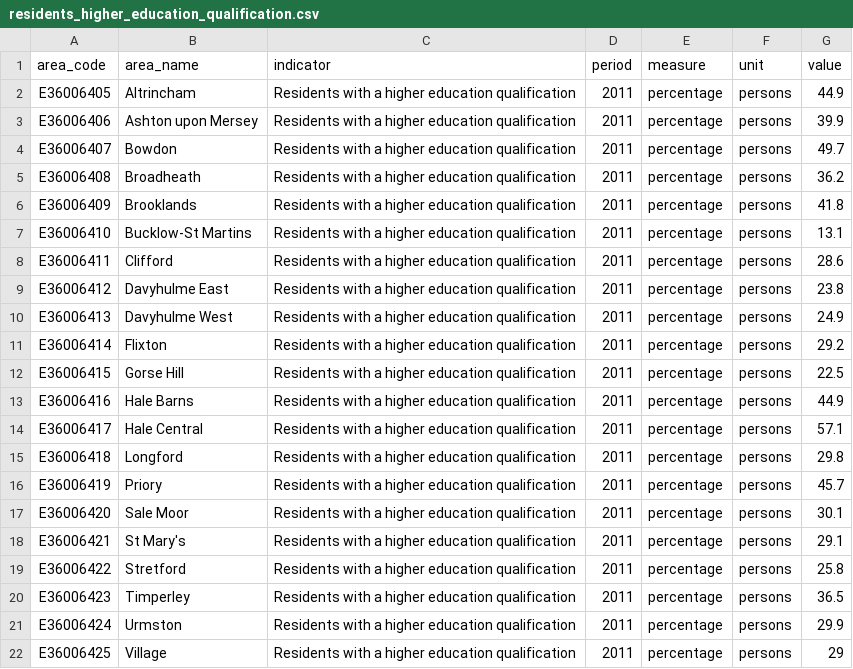
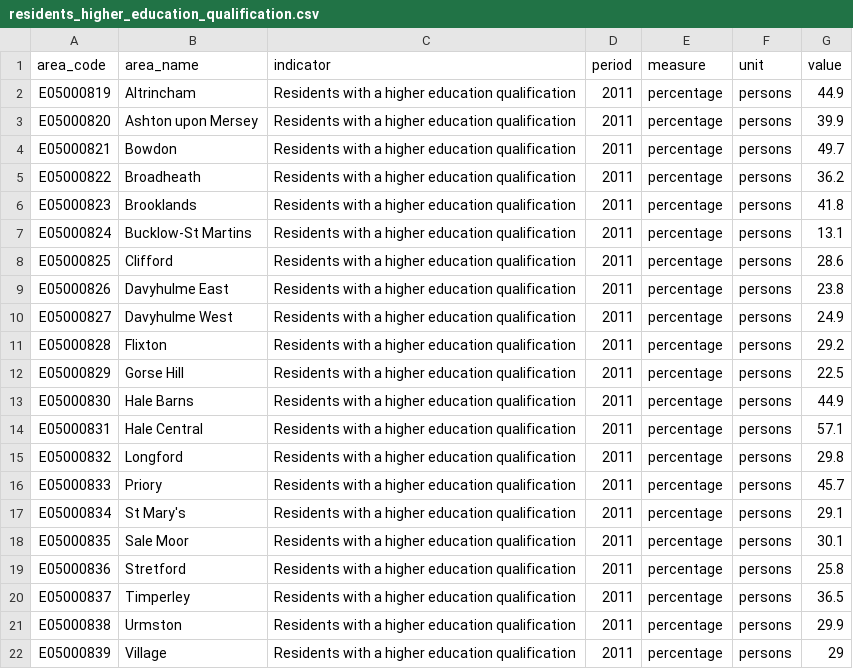
Before and after one commit to traffordDataLab/ward_data, a CSV file: education/data/residents_higher_education_qualification.csv, drawn as a sheet.

```diff
--- a/education/data/residents_higher_education_qualification.csv
+++ b/education/data/residents_higher_education_qualification.csv
@@ -1,22 +1,22 @@
 area_code,area_name,indicator,period,measure,unit,value
-E36006405,Altrincham,Residents with a higher education qualification,2011,percentage,persons,44.9
-E36006406,Ashton upon Mersey,Residents with a higher education qualification,2011,percentage,persons,39.9
-E36006407,Bowdon,Residents with a higher education qualification,2011,percentage,persons,49.7
-E36006408,Broadheath,Residents with a higher education qualification,2011,percentage,persons,36.2
-E36006409,Brooklands,Residents with a higher education qualification,2011,percentage,persons,41.8
-E36006410,Bucklow-St Martins,Residents with a higher education qualification,2011,percentage,persons,13.1
-E36006411,Clifford,Residents with a higher education qualification,2011,percentage,persons,28.6
-E36006412,Davyhulme East,Residents with a higher education qualification,2011,percentage,persons,23.8
-E36006413,Davyhulme West,Residents with a higher education qualification,2011,percentage,persons,24.9
-E36006414,Flixton,Residents with a higher education qualification,2011,percentage,persons,29.2
-E36006415,Gorse Hill,Residents with a higher education qualification,2011,percentage,persons,22.5
-E36006416,Hale Barns,Residents with a higher education qualification,2011,percentage,persons,44.9
-E36006417,Hale Central,Residents with a higher education qualification,2011,percentage,persons,57.1
-E36006418,Longford,Residents with a higher education qualification,2011,percentage,persons,29.8
-E36006419,Priory,Residents with a higher education qualification,2011,percentage,persons,45.7
-E36006420,Sale Moor,Residents with a higher education qualification,2011,percentage,persons,30.1
-E36006421,St Mary's,Residents with a higher education qualification,2011,percentage,persons,29.1
-E36006422,Stretford,Residents with a higher education qualification,2011,percentage,persons,25.8
-E36006423,Timperley,Residents with a higher education qualification,2011,percentage,persons,36.5
-E36006424,Urmston,Residents with a higher education qualification,2011,percentage,persons,29.9
-E36006425,Village,Residents with a higher education qualification,2011,percentage,persons,29
+E05000819,Altrincham,Residents with a higher education qualification,2011,percentage,persons,44.9
+E05000820,Ashton upon Mersey,Residents with a higher education qualification,2011,percentage,persons,39.9
+E05000821,Bowdon,Residents with a higher education qualification,2011,percentage,persons,49.7
+E05000822,Broadheath,Residents with a higher education qualification,2011,percentage,persons,36.2
+E05000823,Brooklands,Residents with a higher education qualification,2011,percentage,persons,41.8
+E05000824,Bucklow-St Martins,Residents with a higher education qualification,2011,percentage,persons,13.1
+E05000825,Clifford,Residents with a higher education qualification,2011,percentage,persons,28.6
+E05000826,Davyhulme East,Residents with a higher education qualification,2011,percentage,persons,23.8
+E05000827,Davyhulme West,Residents with a higher education qualification,2011,percentage,persons,24.9
+E05000828,Flixton,Residents with a higher education qualification,2011,percentage,persons,29.2
+E05000829,Gorse Hill,Residents with a higher education qualification,2011,percentage,persons,22.5
+E05000830,Hale Barns,Residents with a higher education qualification,2011,percentage,persons,44.9
+E05000831,Hale Central,Residents with a higher education qualification,2011,percentage,persons,57.1
+E05000832,Longford,Residents with a higher education qualification,2011,percentage,persons,29.8
+E05000833,Priory,Residents with a higher education qualification,2011,percentage,persons,45.7
+E05000834,St Mary's,Residents with a higher education qualification,2011,percentage,persons,29.1
+E05000835,Sale Moor,Residents with a higher education qualification,2011,percentage,persons,30.1
+E05000836,Stretford,Residents with a higher education qualification,2011,percentage,persons,25.8
+E05000837,Timperley,Residents with a higher education qualification,2011,percentage,persons,36.5
+E05000838,Urmston,Residents with a higher education qualification,2011,percentage,persons,29.9
+E05000839,Village,Residents with a higher education qualification,2011,percentage,persons,29
```
Also changed, not shown: datasets.csv, economy/data/economically_inactive.csv, 6 other files.
